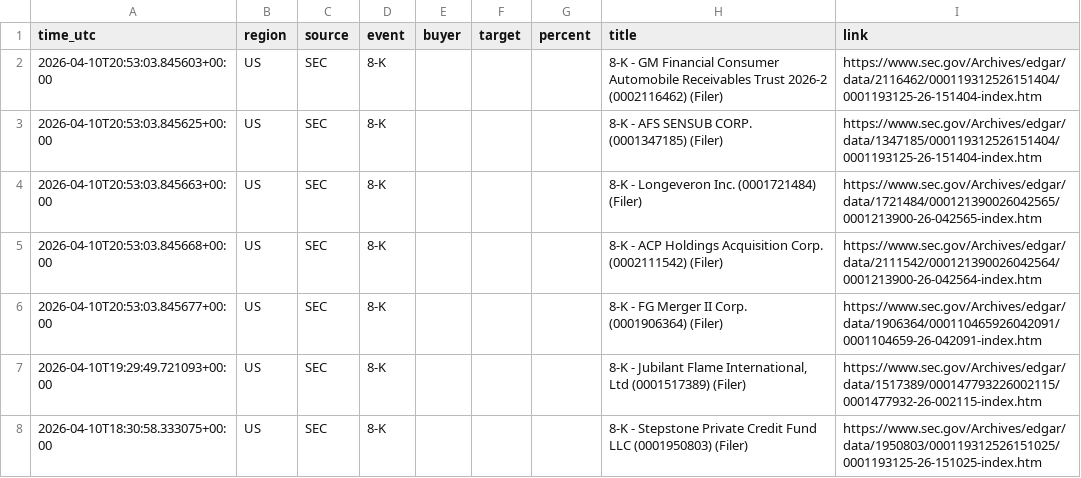
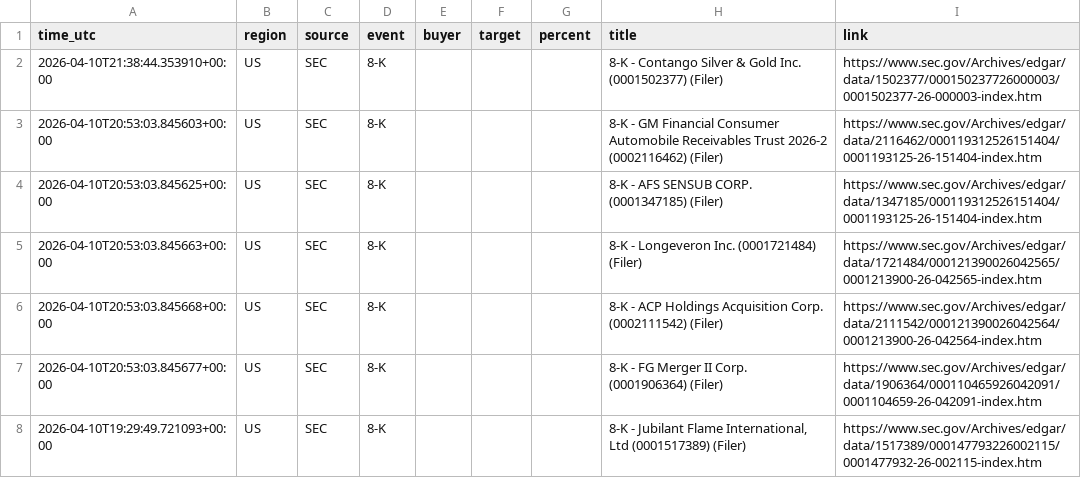
Before and after one commit to 495m5mghnv-arch/StakeWatch-, a CSV file: events.csv, drawn as a sheet; only a part is shown; the shorter side is filled out with more unchanged rows.

```diff
--- a/events.csv
+++ b/events.csv
@@ -1,2 +1,3 @@
 time_utc,region,source,event,buyer,target,percent,title,link
+2026-04-10T21:38:44.353910+00:00,US,SEC,8-K,,,,8-K - Contango Silver & Gold Inc. (0001502377) (Filer),https://www.sec.gov/Archives/edgar/data/1502377/000150237726000003/0001502377-26-000003-index.htm
 2026-04-10T20:53:03.845603+00:00,US,SEC,8-K,,,,8-K - GM Financial Consumer Automobile Receivables Trust 2026-2 (0002116462) (Filer),https://www.sec.gov/Archives/edgar/data/2116462/000119312526151404/0001193125-26-151404-index.htm
```
Also changed, not shown: docs/events.csv, 3 other files.
